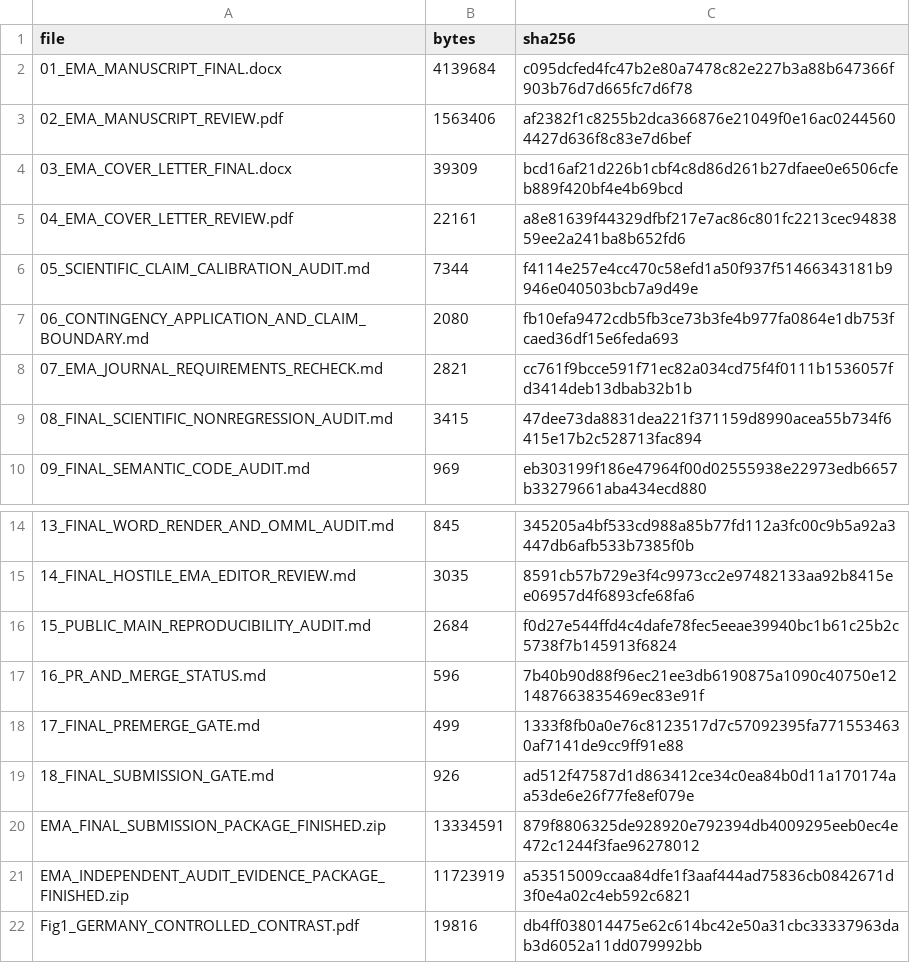
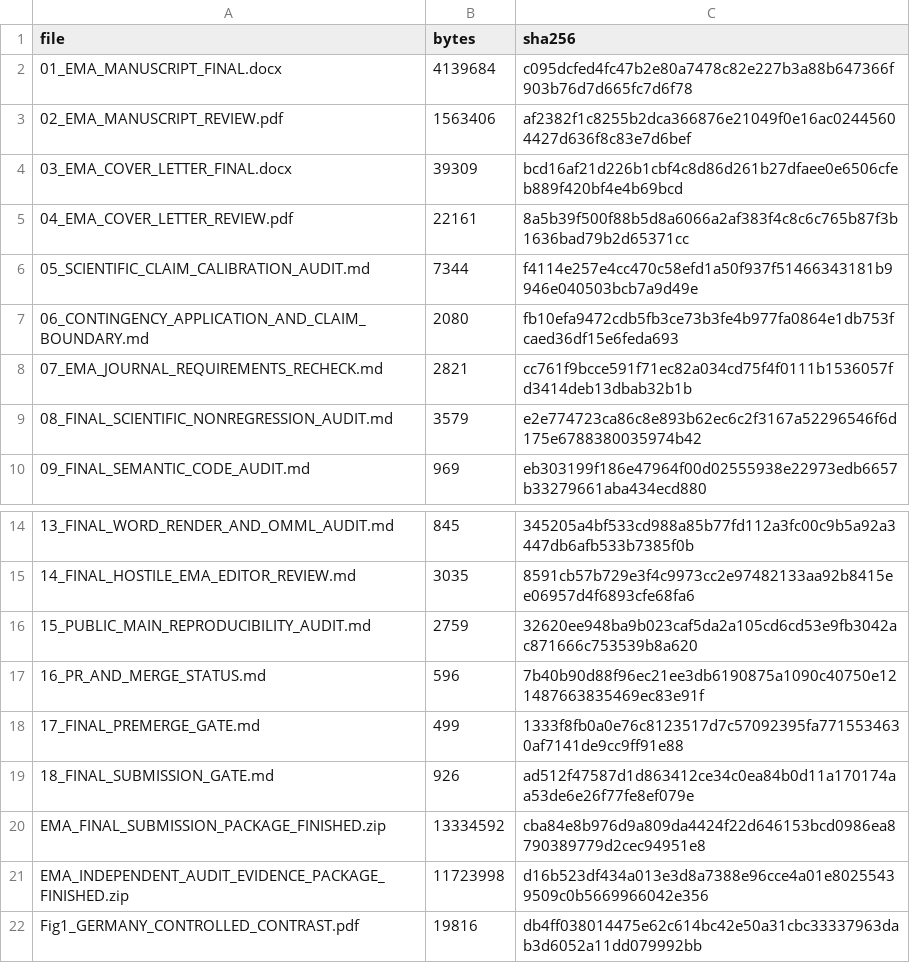
Before and after one commit to bougtoir/more-rice, a CSV file: outputs/modern_rice/ema/finished/deliverables/19_FINAL_FILE_MANIFEST_SHA256.csv, drawn as a sheet; only a part is shown, gaps mark what is left out.

```diff
--- a/outputs/modern_rice/ema/finished/deliverables/19_FINAL_FILE_MANIFEST_SHA256.csv
+++ b/outputs/modern_rice/ema/finished/deliverables/19_FINAL_FILE_MANIFEST_SHA256.csv
@@ -4,3 +4,3 @@ file,bytes,sha256
 03_EMA_COVER_LETTER_FINAL.docx,39309,bcd16af21d226b1cbf4c8d86d261b27dfaee0e6506cfeb889f420bf4e4b69bcd
-04_EMA_COVER_LETTER_REVIEW.pdf,22161,a8e81639f44329dfbf217e7ac86c801fc2213cec9483859ee2a241ba8b652fd6
+04_EMA_COVER_LETTER_REVIEW.pdf,22161,8a5b39f500f88b5d8a6066a2af383f4c8c6c765b87f3b1636bad79b2d65371cc
 05_SCIENTIFIC_CLAIM_CALIBRATION_AUDIT.md,7344,f4114e257e4cc470c58efd1a50f937f51466343181b9946e040503bcb7a9d49e
@@ -8,3 +8,3 @@ file,bytes,sha256
 07_EMA_JOURNAL_REQUIREMENTS_RECHECK.md,2821,cc761f9bcce591f71ec82a034cd75f4f0111b1536057fd3414deb13dbab32b1b
-08_FINAL_SCIENTIFIC_NONREGRESSION_AUDIT.md,3415,47dee73da8831dea221f371159d8990acea55b734f6415e17b2c528713fac894
+08_FINAL_SCIENTIFIC_NONREGRESSION_AUDIT.md,3579,e2e774723ca86c8e893b62ec6c2f3167a52296546f6d175e6788380035974b42
 09_FINAL_SEMANTIC_CODE_AUDIT.md,969,eb303199f186e47964f00d02555938e22973edb6657b33279661aba434ecd880
@@ -15,3 +15,3 @@ file,bytes,sha256
 14_FINAL_HOSTILE_EMA_EDITOR_REVIEW.md,3035,8591cb57b729e3f4c9973cc2e97482133aa92b8415ee06957d4f6893cfe68fa6
-15_PUBLIC_MAIN_REPRODUCIBILITY_AUDIT.md,2684,f0d27e544ffd4c4dafe78fec5eeae39940bc1b61c25b2c5738f7b145913f6824
+15_PUBLIC_MAIN_REPRODUCIBILITY_AUDIT.md,2759,32620ee948ba9b023caf5da2a105cd6cd53e9fb3042ac871666c753539b8a620
 16_PR_AND_MERGE_STATUS.md,596,7b40b90d88f96ec21ee3db6190875a1090c40750e121487663835469ec83e91f
@@ -19,4 +19,4 @@ file,bytes,sha256
 18_FINAL_SUBMISSION_GATE.md,926,ad512f47587d1d863412ce34c0ea84b0d11a170174aa53de6e26f77fe8ef079e
-EMA_FINAL_SUBMISSION_PACKAGE_FINISHED.zip,13334591,879f8806325de928920e792394db4009295eeb0ec4e472c1244f3fae96278012
-EMA_INDEPENDENT_AUDIT_EVIDENCE_PACKAGE_FINISHED.zip,11723919,a53515009ccaa84dfe1f3aaf444ad75836cb0842671d3f0e4a02c4eb592c6821
+EMA_FINAL_SUBMISSION_PACKAGE_FINISHED.zip,13334592,cba84e8b976d9a809da4424f22d646153bcd0986ea8790389779d2cec94951e8
+EMA_INDEPENDENT_AUDIT_EVIDENCE_PACKAGE_FINISHED.zip,11723998,d16b523df434a013e3d8a7388e96cce4a01e80255439509c0b5669966042e356
 Fig1_GERMANY_CONTROLLED_CONTRAST.pdf,19816,db4ff038014475e62c614bc42e50a31cbc33337963dab3d6052a11dd079992bb
```
Also changed, not shown: 9 other files.
